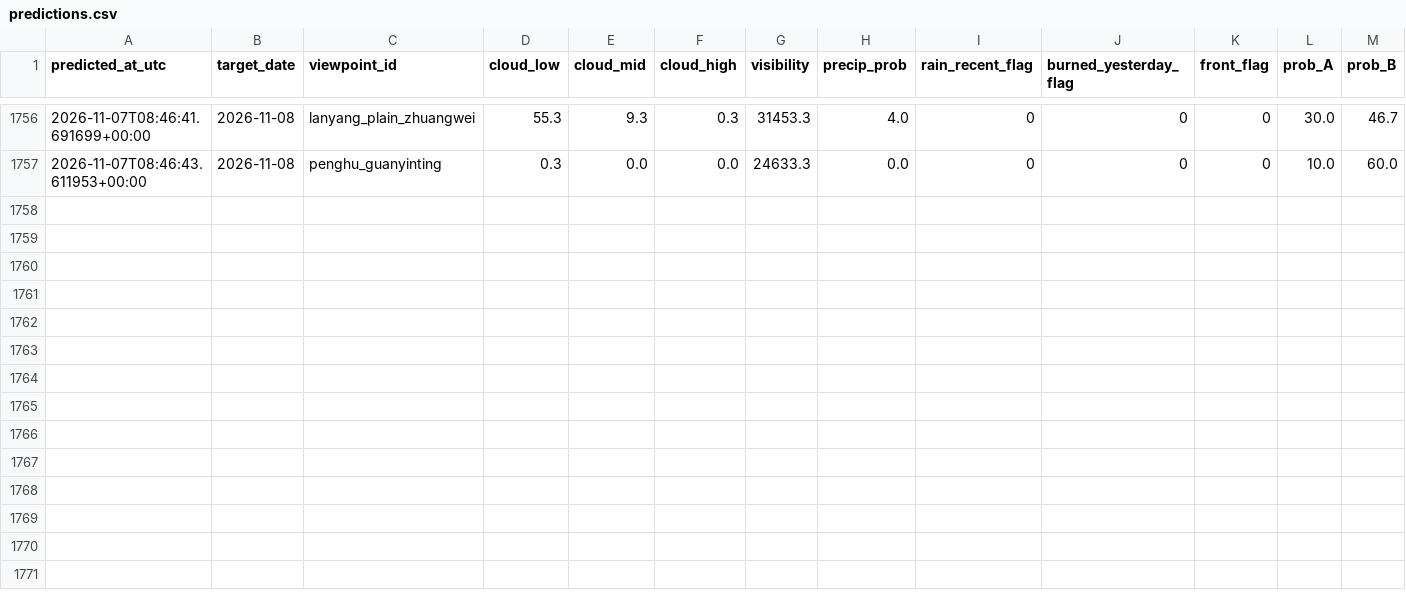
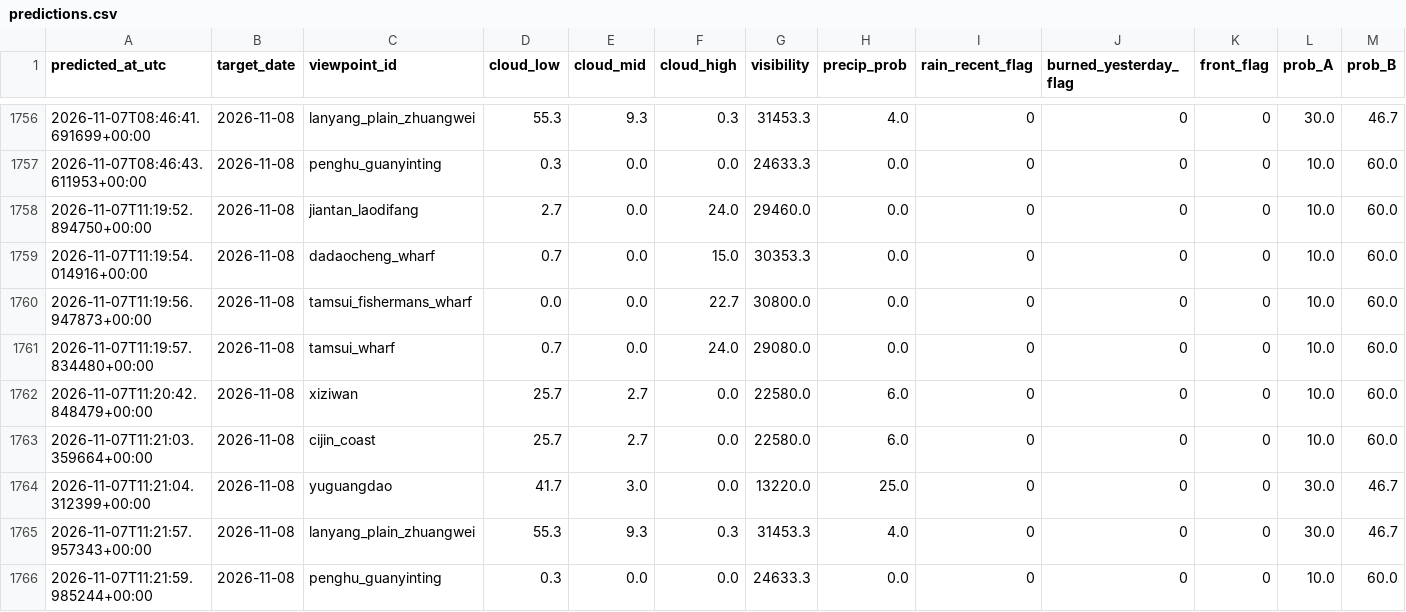
Before and after one commit to VioVenus/taipei-sunset, a CSV file: data/logs/predictions.csv, drawn as a sheet; only a part is shown, gaps mark what is left out; rows hold the shown columns only; the diff names each change by its address in the sheet, - before the commit and + after, or states it on an @@ line.

```diff
--- a/data/logs/predictions.csv
+++ b/data/logs/predictions.csv
+row 1758: 2026-11-07T11:19:52.894750+00:00 | 2026-11-08 | jiantan_laodifang | 2.7 | 0.0 | 24.0 | 29460.0 | 0.0 | 0 | 0 | 0 | 10.0 | 60.0
+row 1759: 2026-11-07T11:19:54.014916+00:00 | 2026-11-08 | dadaocheng_wharf | 0.7 | 0.0 | 15.0 | 30353.3 | 0.0 | 0 | 0 | 0 | 10.0 | 60.0
+row 1760: 2026-11-07T11:19:56.947873+00:00 | 2026-11-08 | tamsui_fishermans_wharf | 0.0 | 0.0 | 22.7 | 30800.0 | 0.0 | 0 | 0 | 0 | 10.0 | 60.0
+row 1761: 2026-11-07T11:19:57.834480+00:00 | 2026-11-08 | tamsui_wharf | 0.7 | 0.0 | 24.0 | 29080.0 | 0.0 | 0 | 0 | 0 | 10.0 | 60.0
+row 1762: 2026-11-07T11:20:42.848479+00:00 | 2026-11-08 | xiziwan | 25.7 | 2.7 | 0.0 | 22580.0 | 6.0 | 0 | 0 | 0 | 10.0 | 60.0
+row 1763: 2026-11-07T11:21:03.359664+00:00 | 2026-11-08 | cijin_coast | 25.7 | 2.7 | 0.0 | 22580.0 | 6.0 | 0 | 0 | 0 | 10.0 | 60.0
+row 1764: 2026-11-07T11:21:04.312399+00:00 | 2026-11-08 | yuguangdao | 41.7 | 3.0 | 0.0 | 13220.0 | 25.0 | 0 | 0 | 0 | 30.0 | 46.7
+row 1765: 2026-11-07T11:21:57.957343+00:00 | 2026-11-08 | lanyang_plain_zhuangwei | 55.3 | 9.3 | 0.3 | 31453.3 | 4.0 | 0 | 0 | 0 | 30.0 | 46.7
+row 1766: 2026-11-07T11:21:59.985244+00:00 | 2026-11-08 | penghu_guanyinting | 0.3 | 0.0 | 0.0 | 24633.3 | 0.0 | 0 | 0 | 0 | 10.0 | 60.0
```
